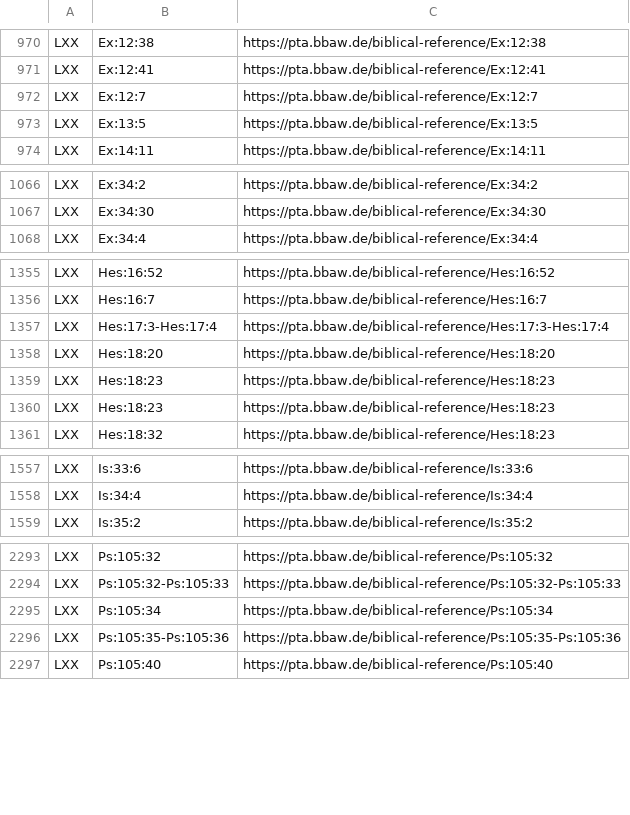
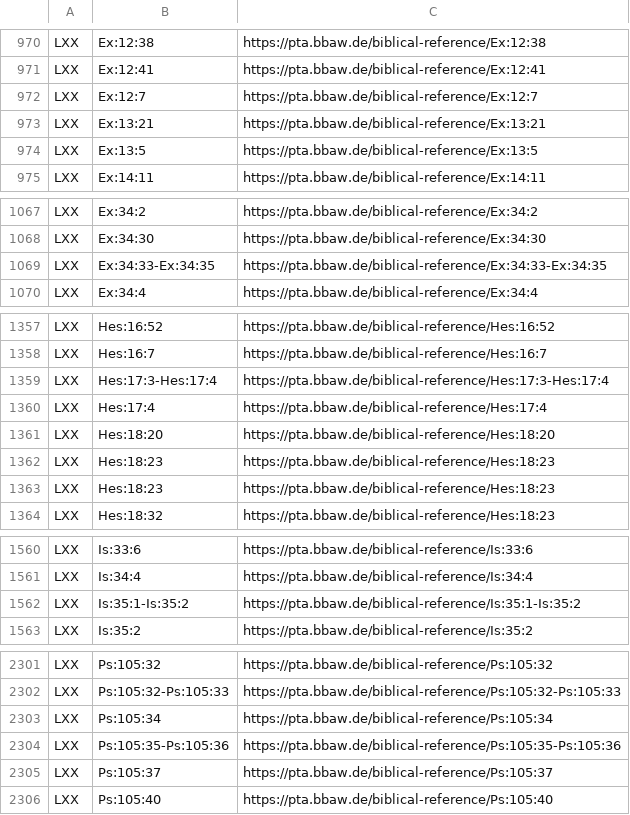
Before and after one commit to PatristicTextArchive/pta_metadata, a CSV file: LOD/pta_biblereferences_index.csv, drawn as a sheet; only a part is shown, gaps mark what is left out; the diff covers the shown part only.

```diff
--- a/LOD/pta_biblereferences_index.csv
+++ b/LOD/pta_biblereferences_index.csv
@@ -972,2 +972,3 @@ LXX,Ex:12:41,https://pta.bbaw.de/biblical-reference/Ex:12:41
 LXX,Ex:12:7,https://pta.bbaw.de/biblical-reference/Ex:12:7
+LXX,Ex:13:21,https://pta.bbaw.de/biblical-reference/Ex:13:21
 LXX,Ex:13:5,https://pta.bbaw.de/biblical-reference/Ex:13:5
@@ -1067,2 +1068,3 @@ LXX,Ex:34:2,https://pta.bbaw.de/biblical-reference/Ex:34:2
 LXX,Ex:34:30,https://pta.bbaw.de/biblical-reference/Ex:34:30
+LXX,Ex:34:33-Ex:34:35,https://pta.bbaw.de/biblical-reference/Ex:34:33-Ex:34:35
 LXX,Ex:34:4,https://pta.bbaw.de/biblical-reference/Ex:34:4
@@ -1357,2 +1359,3 @@ LXX,Hes:16:7,https://pta.bbaw.de/biblical-reference/Hes:16:7
 LXX,Hes:17:3-Hes:17:4,https://pta.bbaw.de/biblical-reference/Hes:17:3-Hes:17:4
+LXX,Hes:17:4,https://pta.bbaw.de/biblical-reference/Hes:17:4
 LXX,Hes:18:20,https://pta.bbaw.de/biblical-reference/Hes:18:20
@@ -1558,2 +1561,3 @@ LXX,Is:33:6,https://pta.bbaw.de/biblical-reference/Is:33:6
 LXX,Is:34:4,https://pta.bbaw.de/biblical-reference/Is:34:4
+LXX,Is:35:1-Is:35:2,https://pta.bbaw.de/biblical-reference/Is:35:1-Is:35:2
 LXX,Is:35:2,https://pta.bbaw.de/biblical-reference/Is:35:2
@@ -2296,2 +2304,3 @@ LXX,Ps:105:34,https://pta.bbaw.de/biblical-reference/Ps:105:34
 LXX,Ps:105:35-Ps:105:36,https://pta.bbaw.de/biblical-reference/Ps:105:35-Ps:105:36
+LXX,Ps:105:37,https://pta.bbaw.de/biblical-reference/Ps:105:37
 LXX,Ps:105:40,https://pta.bbaw.de/biblical-reference/Ps:105:40
```
Also changed, not shown: 24 added rows elsewhere in this file, LOD/pta_orgs.csv, LOD/pta_persons.csv, 41 other files.
